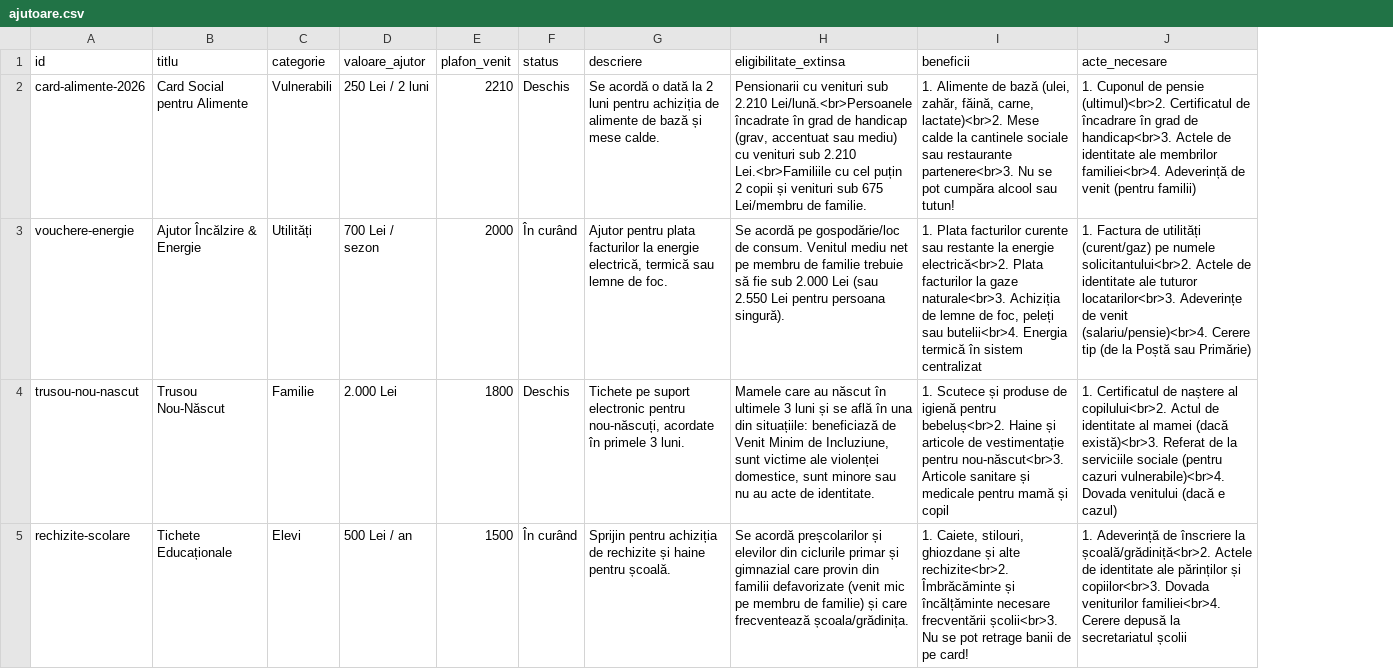
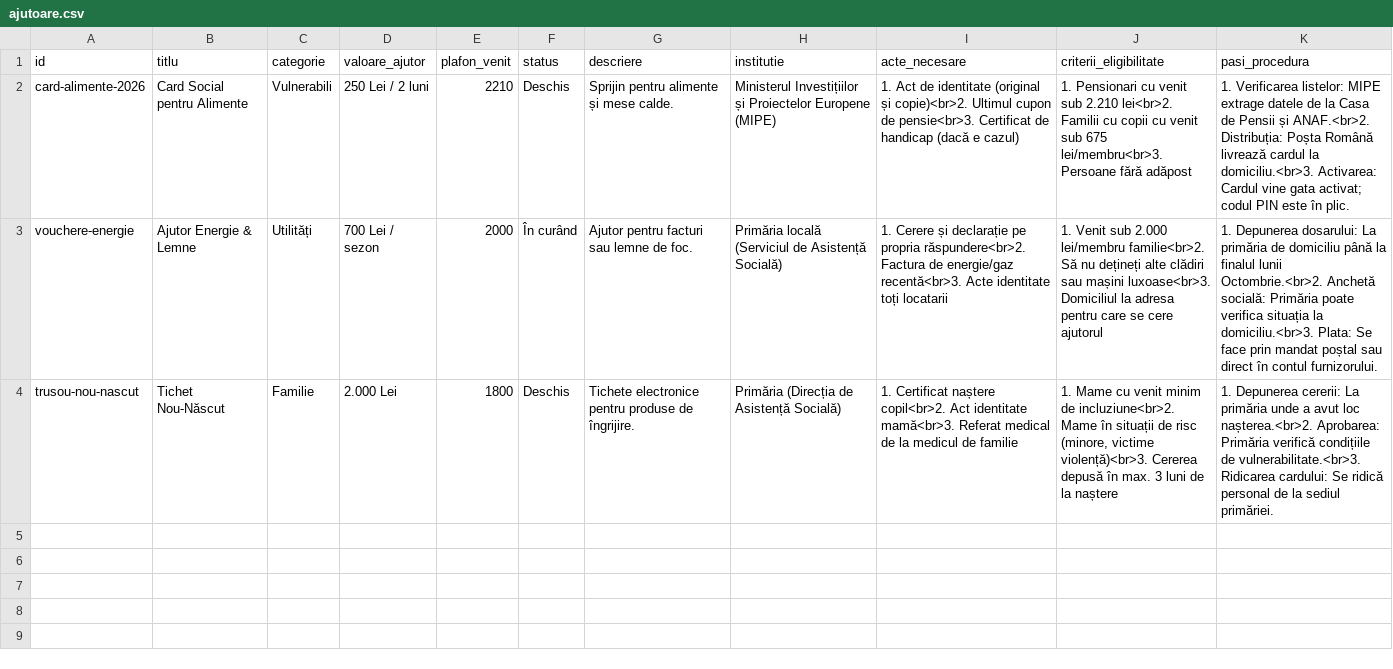
Before and after one commit to cybered01/manualul-hub, a CSV file: src/data/ajutoare.csv, drawn as a sheet; removed rows and columns are numbered as before the commit, all else as after; the diff names each change by its address in the sheet, - before the commit and + after, or states it on an @@ line.

```diff
--- a/src/data/ajutoare.csv
+++ b/src/data/ajutoare.csv
-column H (eligibilitate_extinsa), rows 2-4: Pensionarii cu venituri sub 2.210 Lei/lună.<br>Persoanele încadrate în grad de handicap (grav, accentuat sau mediu) cu venituri sub 2.210 Lei.<br>Familiile cu cel puțin 2 copii și venituri sub 675 Lei/membru de familie. | Se acordă pe gospodărie/loc de consum. Venitul mediu net pe membru de familie trebuie să fie sub 2.000 Lei (sau 2.550 Lei pentru persoana singură). | Mamele care au născut în ultimele 3 luni și se află în una din situațiile: beneficiază de Venit Minim de Incluziune, sunt victime ale violenței domestice, sunt minore sau nu au acte de identitate.
-column I (beneficii), rows 2-4: 1. Alimente de bază (ulei, zahăr, făină, carne, lactate)<br>2. Mese calde la cantinele sociale sau restaurante partenere<br>3. Nu se pot cumpăra alcool sau tutun! | 1. Plata facturilor curente sau restante la energie electrică<br>2. Plata facturilor la gaze naturale<br>3. Achiziția de lemne de foc, peleți sau butelii<br>4. Energia termică în sistem centralizat | 1. Scutece și produse de igienă pentru bebeluș<br>2. Haine și articole de vestimentație pentru nou-născut<br>3. Articole sanitare și medicale pentru mamă și copil
+column H (institutie), rows 2-4: Ministerul Investițiilor și Proiectelor Europene (MIPE) | Primăria locală (Serviciul de Asistență Socială) | Primăria (Direcția de Asistență Socială)
+column J (criterii_eligibilitate), rows 2-4: 1. Pensionari cu venit sub 2.210 lei<br>2. Familii cu copii cu venit sub 675 lei/membru<br>3. Persoane fără adăpost | 1. Venit sub 2.000 lei/membru familie<br>2. Să nu dețineți alte clădiri sau mașini luxoase<br>3. Domiciliul la adresa pentru care se cere ajutorul | 1. Mame cu venit minim de incluziune<br>2. Mame în situații de risc (minore, victime violență)<br>3. Cererea depusă în max. 3 luni de la naștere
+column K (pasi_procedura), rows 2-4: 1. Verificarea listelor: MIPE extrage datele de la Casa de Pensii și ANAF.<br>2. Distribuția: Poșta Română livrează cardul la domiciliu.<br>3. Activarea: Cardul vine gata activat; codul PIN este în plic. | 1. Depunerea dosarului: La primăria de domiciliu până la finalul lunii Octombrie.<br>2. Anchetă socială: Primăria poate verifica situația la domiciliu.<br>3. Plata: Se face prin mandat poștal sau direct în contul furnizorului. | 1. Depunerea cererii: La primăria unde a avut loc nașterea.<br>2. Aprobarea: Primăria verifică condițiile de vulnerabilitate.<br>3. Ridicarea cardului: Se ridică personal de la sediul primăriei.
-G2 (descriere): Se acordă o dată la 2 luni pentru achiziția de alimente de bază și mese…
+G2 (descriere): Sprijin pentru alimente și mese…
-I2 (acte_necesare): 1. Cuponul de pensie (ultimul)<br>2. Certificatul de încadrare în grad de handicap<br>3. Actele de identitate ale membrilor familiei<br>4. Adeverință de venit (pentru familii)
+I2 (acte_necesare): 1. Act de identitate (original și copie)<br>2. Ultimul cupon de pensie<br>3. Certificat de handicap (dacă e cazul)
-B3 (titlu): Ajutor Încălzire & Energie
+B3 (titlu): Ajutor Energie & Lemne
-G3 (descriere): Ajutor pentru plata facturilor la energie electrică, termică sau lemne…
+G3 (descriere): Ajutor pentru facturi sau lemne…
-I3 (acte_necesare): 1. Factura de utilități (curent/gaz) pe numele solicitantului<br>2. Actele de identitate ale tuturor locatarilor<br>3. Adeverințe de venit (salariu/pensie)<br>4. Cerere tip (de la Poștă sau Primărie)
+I3 (acte_necesare): 1. Cerere și declarație pe propria răspundere<br>2. Factura de energie/gaz recentă<br>3. Acte identitate toți locatarii
-B4 (titlu): Trusou Nou-Născut
+B4 (titlu): Tichet Nou-Născut
-G4 (descriere): Tichete pe suport electronic pentru nou-născuți, acordate în primele 3 luni.
+G4 (descriere): Tichete electronice pentru produse de îngrijire.
-I4 (acte_necesare): 1. Certificatul de naștere al copilului<br>2. Actul de identitate al mamei (dacă există)<br>3. Referat de la serviciile sociale (pentru cazuri vulnerabile)<br>4. Dovada venitului (dacă e cazul)
+I4 (acte_necesare): 1. Certificat naștere copil<br>2. Act identitate mamă<br>3. Referat medical de la medicul de familie
-row 5: rechizite-scolare | Tichete Educaționale | Elevi | 500 Lei / an | 1500 | În curând | Sprijin pentru achiziția de rechizite și haine pentru școală. | Se acordă preșcolarilor și elevilor din ciclurile primar și gimnazial care provin din familii defavorizate (venit mic pe membru de familie) și care frecventează școala/grădinița. | 1. Caiete, stilouri, ghiozdane și alte rechizite<br>2. Îmbrăcăminte și încălțăminte necesare frecventării școlii<br>3. Nu se pot retrage banii de pe card! | 1. Adeverință de înscriere la școală/grădiniță<br>2. Actele de identitate ale părinților și copiilor<br>3. Dovada veniturilor familiei<br>4. Cerere depusă la secretariatul școlii
```
Also changed, not shown: 1 other file.
